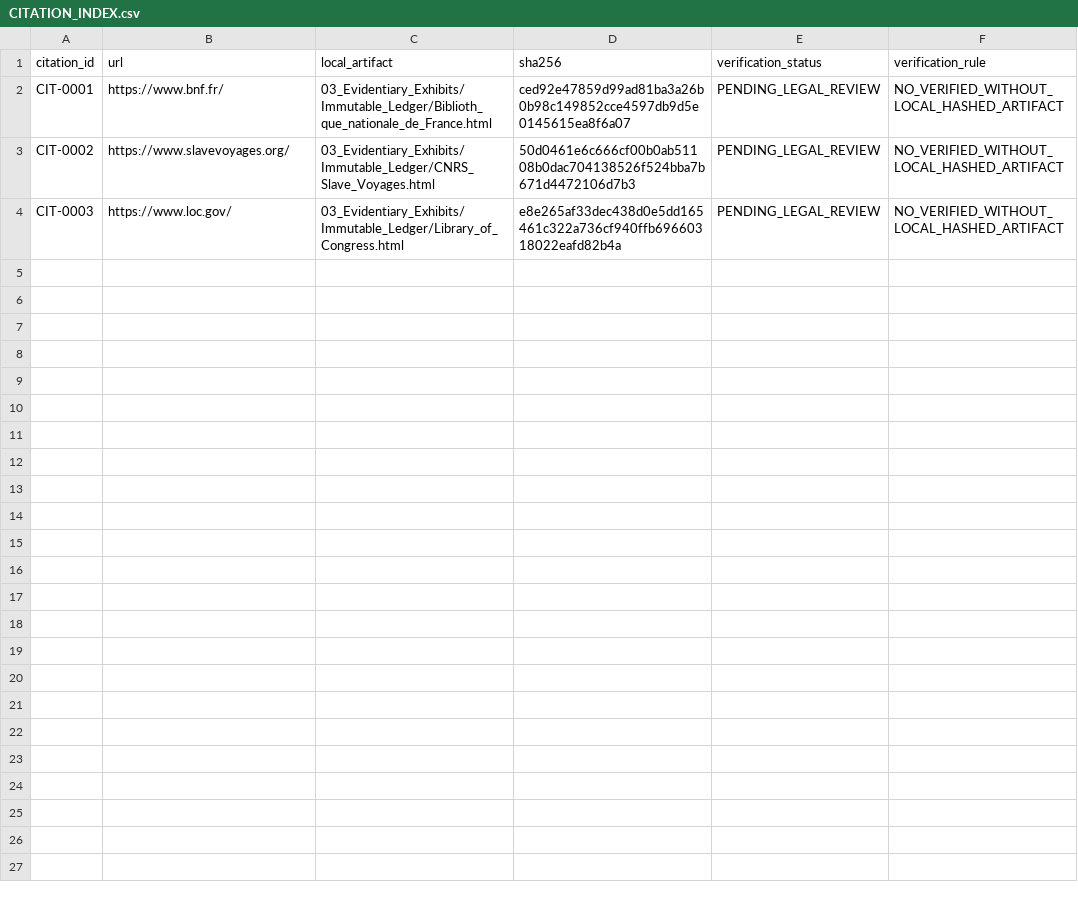
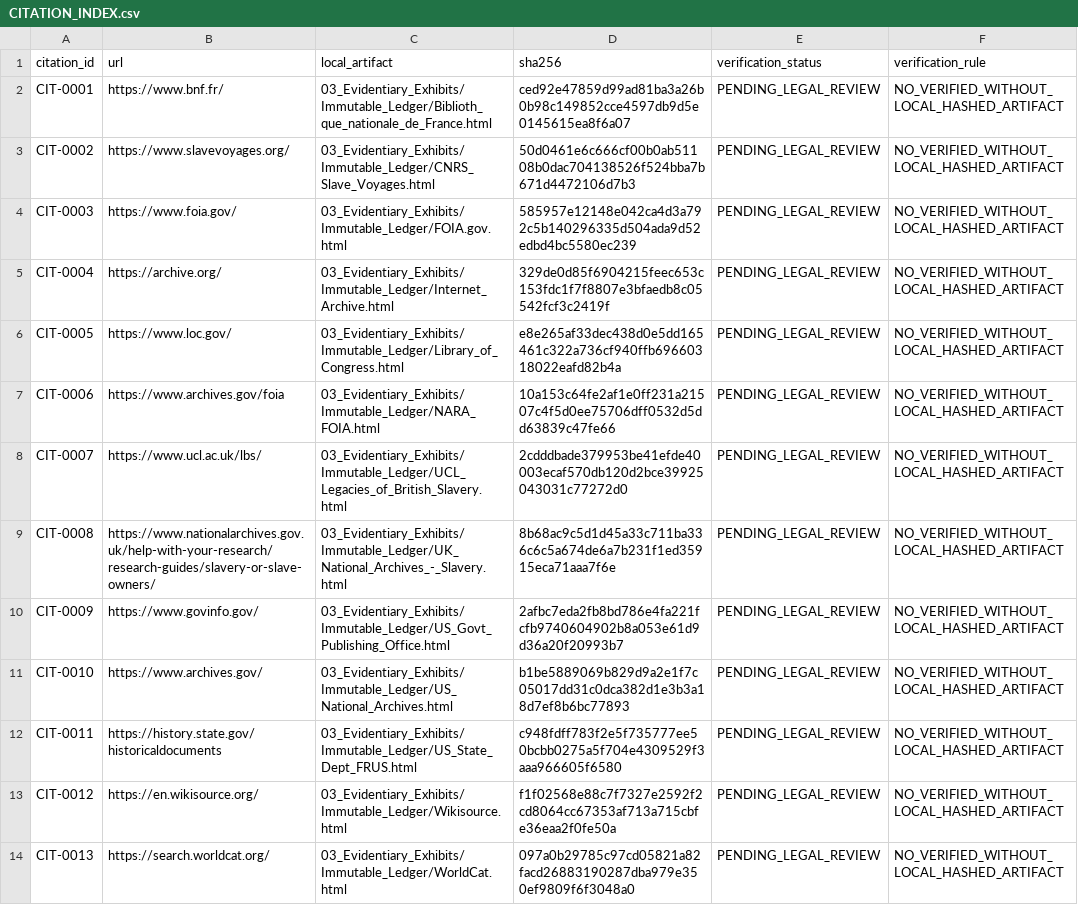
Before and after one commit to GlobalRestitutionAlliance/african-american-fr-reparations-master-litigation, a CSV file: 03_Evidentiary_Exhibits/CITATION_INDEX.csv, drawn as a sheet.

Commit message:
Batch 2b: harvest expanded sources, citations, manifests

```diff
--- a/03_Evidentiary_Exhibits/CITATION_INDEX.csv
+++ b/03_Evidentiary_Exhibits/CITATION_INDEX.csv
@@ -3,2 +3,12 @@ CIT-0001,https://www.bnf.fr/,03_Evidentiary_Exhibits/Immutable_Ledger/Biblioth_q
 CIT-0002,https://www.slavevoyages.org/,03_Evidentiary_Exhibits/Immutable_Ledger/CNRS_Slave_Voyages.html,50d0461e6c666cf00b0ab51108b0dac704138526f524bba7b671d4472106d7b3,PENDING_LEGAL_REVIEW,NO_VERIFIED_WITHOUT_LOCAL_HASHED_ARTIFACT
-CIT-0003,https://www.loc.gov/,03_Evidentiary_Exhibits/Immutable_Ledger/Library_of_Congress.html,e8e265af33dec438d0e5dd165461c322a736cf940ffb69660318022eafd82b4a,PENDING_LEGAL_REVIEW,NO_VERIFIED_WITHOUT_LOCAL_HASHED_ARTIFACT
+CIT-0003,https://www.foia.gov/,03_Evidentiary_Exhibits/Immutable_Ledger/FOIA.gov.html,585957e12148e042ca4d3a792c5b140296335d504ada9d52edbd4bc5580ec239,PENDING_LEGAL_REVIEW,NO_VERIFIED_WITHOUT_LOCAL_HASHED_ARTIFACT
+CIT-0004,https://archive.org/,03_Evidentiary_Exhibits/Immutable_Ledger/Internet_Archive.html,329de0d85f6904215feec653c153fdc1f7f8807e3bfaedb8c05542fcf3c2419f,PENDING_LEGAL_REVIEW,NO_VERIFIED_WITHOUT_LOCAL_HASHED_ARTIFACT
+CIT-0005,https://www.loc.gov/,03_Evidentiary_Exhibits/Immutable_Ledger/Library_of_Congress.html,e8e265af33dec438d0e5dd165461c322a736cf940ffb69660318022eafd82b4a,PENDING_LEGAL_REVIEW,NO_VERIFIED_WITHOUT_LOCAL_HASHED_ARTIFACT
+CIT-0006,https://www.archives.gov/foia,03_Evidentiary_Exhibits/Immutable_Ledger/NARA_FOIA.html,10a153c64fe2af1e0ff231a21507c4f5d0ee75706dff0532d5dd63839c47fe66,PENDING_LEGAL_REVIEW,NO_VERIFIED_WITHOUT_LOCAL_HASHED_ARTIFACT
+CIT-0007,https://www.ucl.ac.uk/lbs/,03_Evidentiary_Exhibits/Immutable_Ledger/UCL_Legacies_of_British_Slavery.html,2cdddbade379953be41efde40003ecaf570db120d2bce39925043031c77272d0,PENDING_LEGAL_REVIEW,NO_VERIFIED_WITHOUT_LOCAL_HASHED_ARTIFACT
+CIT-0008,https://www.nationalarchives.gov.uk/help-with-your-research/research-guides/slavery-or-slave-owners/,03_Evidentiary_Exhibits/Immutable_Ledger/UK_National_Archives_-_Slavery.html,8b68ac9c5d1d45a33c711ba336c6c5a674de6a7b231f1ed35915eca71aaa7f6e,PENDING_LEGAL_REVIEW,NO_VERIFIED_WITHOUT_LOCAL_HASHED_ARTIFACT
+CIT-0009,https://www.govinfo.gov/,03_Evidentiary_Exhibits/Immutable_Ledger/US_Govt_Publishing_Office.html,2afbc7eda2fb8bd786e4fa221fcfb9740604902b8a053e61d9d36a20f20993b7,PENDING_LEGAL_REVIEW,NO_VERIFIED_WITHOUT_LOCAL_HASHED_ARTIFACT
+CIT-0010,https://www.archives.gov/,03_Evidentiary_Exhibits/Immutable_Ledger/US_National_Archives.html,b1be5889069b829d9a2e1f7c05017dd31c0dca382d1e3b3a18d7ef8b6bc77893,PENDING_LEGAL_REVIEW,NO_VERIFIED_WITHOUT_LOCAL_HASHED_ARTIFACT
+CIT-0011,https://history.state.gov/historicaldocuments,03_Evidentiary_Exhibits/Immutable_Ledger/US_State_Dept_FRUS.html,c948fdff783f2e5f735777ee50bcbb0275a5f704e4309529f3aaa966605f6580,PENDING_LEGAL_REVIEW,NO_VERIFIED_WITHOUT_LOCAL_HASHED_ARTIFACT
+CIT-0012,https://en.wikisource.org/,03_Evidentiary_Exhibits/Immutable_Ledger/Wikisource.html,f1f02568e88c7f7327e2592f2cd8064cc67353af713a715cbfe36eaa2f0fe50a,PENDING_LEGAL_REVIEW,NO_VERIFIED_WITHOUT_LOCAL_HASHED_ARTIFACT
+CIT-0013,https://search.worldcat.org/,03_Evidentiary_Exhibits/Immutable_Ledger/WorldCat.html,097a0b29785c97cd05821a82facd26883190287dba979e350ef9809f6f3048a0,PENDING_LEGAL_REVIEW,NO_VERIFIED_WITHOUT_LOCAL_HASHED_ARTIFACT
```
Also changed, not shown: 31 other files.
